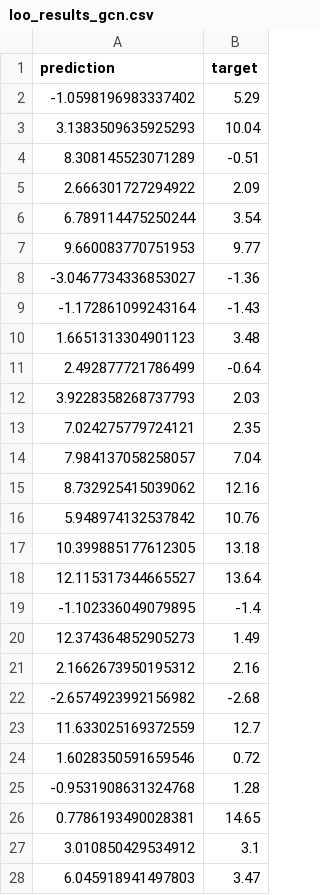
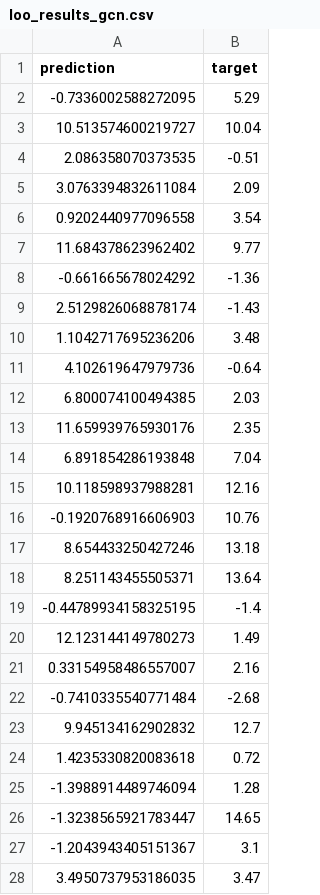
Before and after one commit to CloakedLeader/ml-for-molecules, a CSV file: loo_results_gcn.csv, drawn as a sheet; only a part is shown; the diff covers the shown part only.

```diff
--- a/loo_results_gcn.csv
+++ b/loo_results_gcn.csv
@@ -1,28 +1,28 @@
 prediction,target
--1.0598196983337402,5.29
-3.1383509635925293,10.04
-8.308145523071289,-0.51
-2.666301727294922,2.09
-6.789114475250244,3.54
-9.660083770751953,9.77
--3.0467734336853027,-1.36
--1.172861099243164,-1.43
-1.6651313304901123,3.48
-2.492877721786499,-0.64
-3.9228358268737793,2.03
-7.024275779724121,2.35
-7.984137058258057,7.04
-8.732925415039062,12.16
-5.948974132537842,10.76
-10.399885177612305,13.18
-12.115317344665527,13.64
--1.102336049079895,-1.4
-12.374364852905273,1.49
-2.1662673950195312,2.16
--2.6574923992156982,-2.68
-11.633025169372559,12.7
-1.6028350591659546,0.72
--0.9531908631324768,1.28
-0.7786193490028381,14.65
-3.010850429534912,3.1
-6.045918941497803,3.47
+-0.7336002588272095,5.29
+10.513574600219727,10.04
+2.086358070373535,-0.51
+3.0763394832611084,2.09
+0.9202440977096558,3.54
+11.684378623962402,9.77
+-0.661665678024292,-1.36
+2.5129826068878174,-1.43
+1.1042717695236206,3.48
+4.102619647979736,-0.64
+6.800074100494385,2.03
+11.659939765930176,2.35
+6.891854286193848,7.04
+10.118598937988281,12.16
+-0.1920768916606903,10.76
+8.654433250427246,13.18
+8.251143455505371,13.64
+-0.44789934158325195,-1.4
+12.123144149780273,1.49
+0.33154958486557007,2.16
+-0.7410335540771484,-2.68
+9.945134162902832,12.7
+1.4235330820083618,0.72
+-1.3988914489746094,1.28
+-1.3238565921783447,14.65
+-1.2043943405151367,3.1
+3.4950737953186035,3.47
```
Also changed, not shown: 43 edited cells elsewhere in this file, 11 other files.
